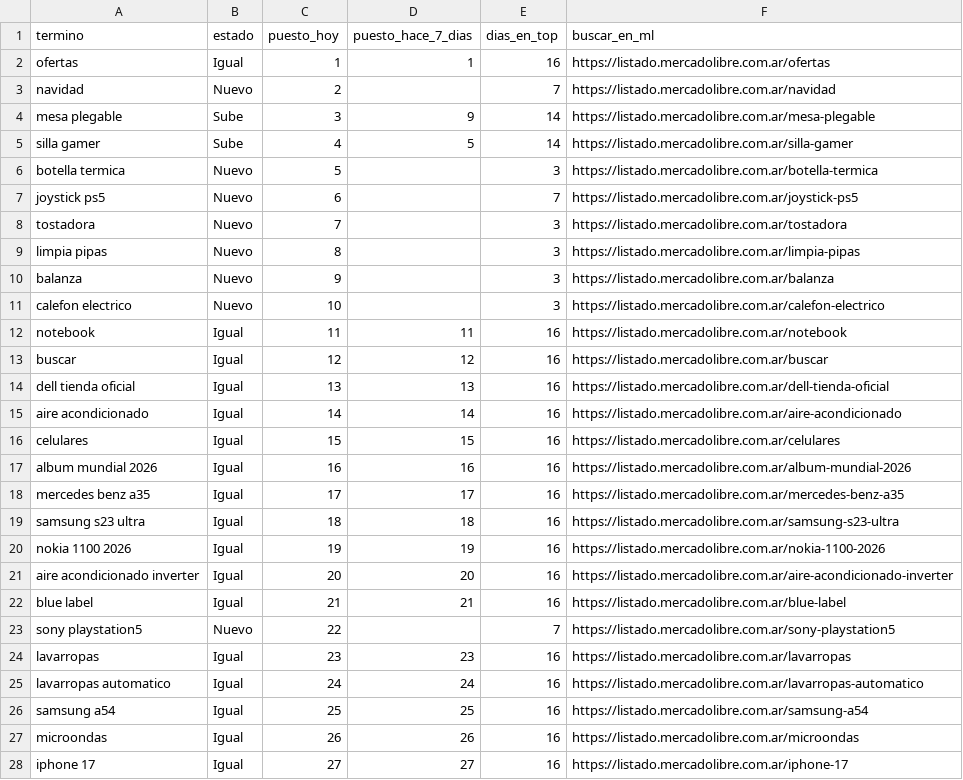
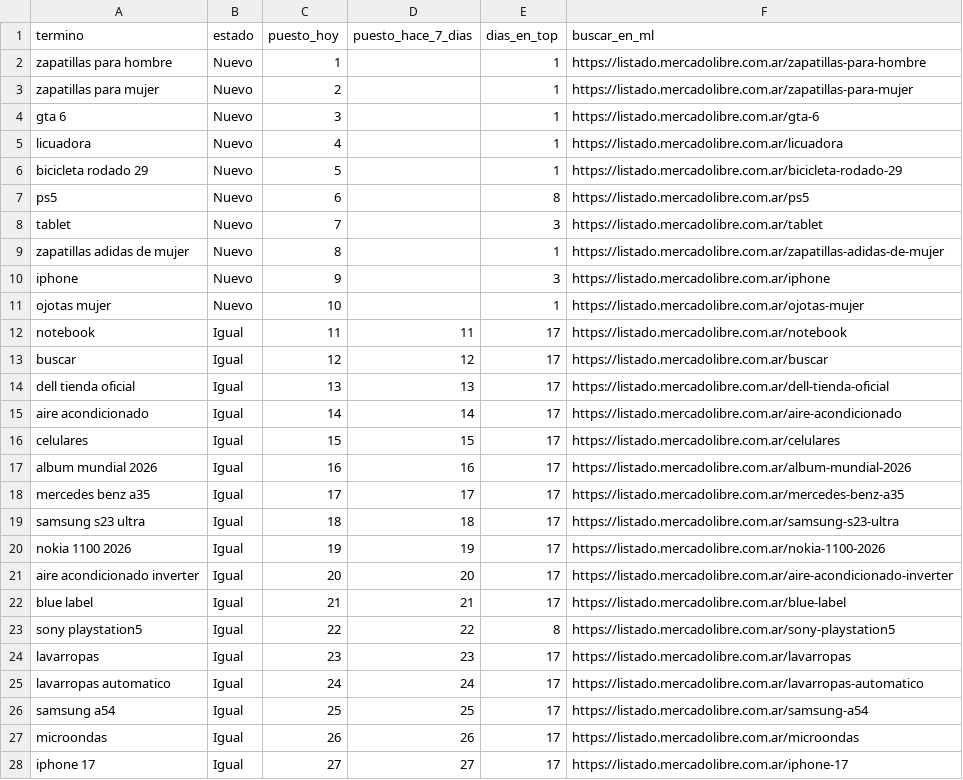
Before and after one commit to ojoalprecio-ar-nor/ojoalprecio-ar-nor.github.io, a CSV file: data/tendencias_busquedas.csv, drawn as a sheet; only a part is shown; the diff covers the shown part only.

```diff
--- a/data/tendencias_busquedas.csv
+++ b/data/tendencias_busquedas.csv
@@ -1,28 +1,28 @@
 termino;estado;puesto_hoy;puesto_hace_7_dias;dias_en_top;buscar_en_ml
-ofertas;Igual;1;1;16;https://listado.mercadolibre.com.ar/ofertas
-navidad;Nuevo;2;;7;https://listado.mercadolibre.com.ar/navidad
-mesa plegable;Sube;3;9;14;https://listado.mercadolibre.com.ar/mesa-plegable
-silla gamer;Sube;4;5;14;https://listado.mercadolibre.com.ar/silla-gamer
-botella termica;Nuevo;5;;3;https://listado.mercadolibre.com.ar/botella-termica
-joystick ps5;Nuevo;6;;7;https://listado.mercadolibre.com.ar/joystick-ps5
-tostadora;Nuevo;7;;3;https://listado.mercadolibre.com.ar/tostadora
-limpia pipas;Nuevo;8;;3;https://listado.mercadolibre.com.ar/limpia-pipas
-balanza;Nuevo;9;;3;https://listado.mercadolibre.com.ar/balanza
-calefon electrico;Nuevo;10;;3;https://listado.mercadolibre.com.ar/calefon-electrico
-notebook;Igual;11;11;16;https://listado.mercadolibre.com.ar/notebook
-buscar;Igual;12;12;16;https://listado.mercadolibre.com.ar/buscar
-dell tienda oficial;Igual;13;13;16;https://listado.mercadolibre.com.ar/dell-tienda-oficial
-aire acondicionado;Igual;14;14;16;https://listado.mercadolibre.com.ar/aire-acondicionado
-celulares;Igual;15;15;16;https://listado.mercadolibre.com.ar/celulares
-album mundial 2026;Igual;16;16;16;https://listado.mercadolibre.com.ar/album-mundial-2026
-mercedes benz a35;Igual;17;17;16;https://listado.mercadolibre.com.ar/mercedes-benz-a35
-samsung s23 ultra;Igual;18;18;16;https://listado.mercadolibre.com.ar/samsung-s23-ultra
-nokia 1100 2026;Igual;19;19;16;https://listado.mercadolibre.com.ar/nokia-1100-2026
-aire acondicionado inverter;Igual;20;20;16;https://listado.mercadolibre.com.ar/aire-acondicionado-inverter
-blue label;Igual;21;21;16;https://listado.mercadolibre.com.ar/blue-label
-sony playstation5;Nuevo;22;;7;https://listado.mercadolibre.com.ar/sony-playstation5
-lavarropas;Igual;23;23;16;https://listado.mercadolibre.com.ar/lavarropas
-lavarropas automatico;Igual;24;24;16;https://listado.mercadolibre.com.ar/lavarropas-automatico
-samsung a54;Igual;25;25;16;https://listado.mercadolibre.com.ar/samsung-a54
-microondas;Igual;26;26;16;https://listado.mercadolibre.com.ar/microondas
-iphone 17;Igual;27;27;16;https://listado.mercadolibre.com.ar/iphone-17
+zapatillas para hombre;Nuevo;1;;1;https://listado.mercadolibre.com.ar/zapatillas-para-hombre
+zapatillas para mujer;Nuevo;2;;1;https://listado.mercadolibre.com.ar/zapatillas-para-mujer
+gta 6;Nuevo;3;;1;https://listado.mercadolibre.com.ar/gta-6
+licuadora;Nuevo;4;;1;https://listado.mercadolibre.com.ar/licuadora
+bicicleta rodado 29;Nuevo;5;;1;https://listado.mercadolibre.com.ar/bicicleta-rodado-29
+ps5;Nuevo;6;;8;https://listado.mercadolibre.com.ar/ps5
+tablet;Nuevo;7;;3;https://listado.mercadolibre.com.ar/tablet
+zapatillas adidas de mujer;Nuevo;8;;1;https://listado.mercadolibre.com.ar/zapatillas-adidas-de-mujer
+iphone;Nuevo;9;;3;https://listado.mercadolibre.com.ar/iphone
+ojotas mujer;Nuevo;10;;1;https://listado.mercadolibre.com.ar/ojotas-mujer
+notebook;Igual;11;11;17;https://listado.mercadolibre.com.ar/notebook
+buscar;Igual;12;12;17;https://listado.mercadolibre.com.ar/buscar
+dell tienda oficial;Igual;13;13;17;https://listado.mercadolibre.com.ar/dell-tienda-oficial
+aire acondicionado;Igual;14;14;17;https://listado.mercadolibre.com.ar/aire-acondicionado
+celulares;Igual;15;15;17;https://listado.mercadolibre.com.ar/celulares
+album mundial 2026;Igual;16;16;17;https://listado.mercadolibre.com.ar/album-mundial-2026
+mercedes benz a35;Igual;17;17;17;https://listado.mercadolibre.com.ar/mercedes-benz-a35
+samsung s23 ultra;Igual;18;18;17;https://listado.mercadolibre.com.ar/samsung-s23-ultra
+nokia 1100 2026;Igual;19;19;17;https://listado.mercadolibre.com.ar/nokia-1100-2026
+aire acondicionado inverter;Igual;20;20;17;https://listado.mercadolibre.com.ar/aire-acondicionado-inverter
+blue label;Igual;21;21;17;https://listado.mercadolibre.com.ar/blue-label
+sony playstation5;Igual;22;22;8;https://listado.mercadolibre.com.ar/sony-playstation5
+lavarropas;Igual;23;23;17;https://listado.mercadolibre.com.ar/lavarropas
+lavarropas automatico;Igual;24;24;17;https://listado.mercadolibre.com.ar/lavarropas-automatico
+samsung a54;Igual;25;25;17;https://listado.mercadolibre.com.ar/samsung-a54
+microondas;Igual;26;26;17;https://listado.mercadolibre.com.ar/microondas
+iphone 17;Igual;27;27;17;https://listado.mercadolibre.com.ar/iphone-17
```
Also changed, not shown: 25 edited cells elsewhere in this file, data/busquedas_historial.csv, data/tendencias_productos.csv, 1 other file.
